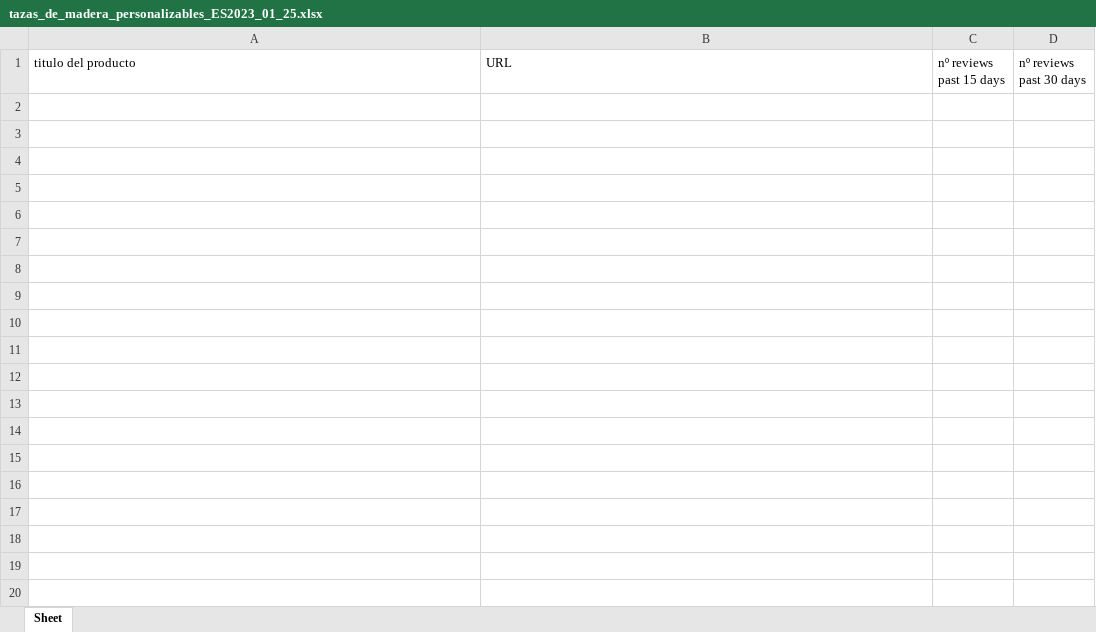
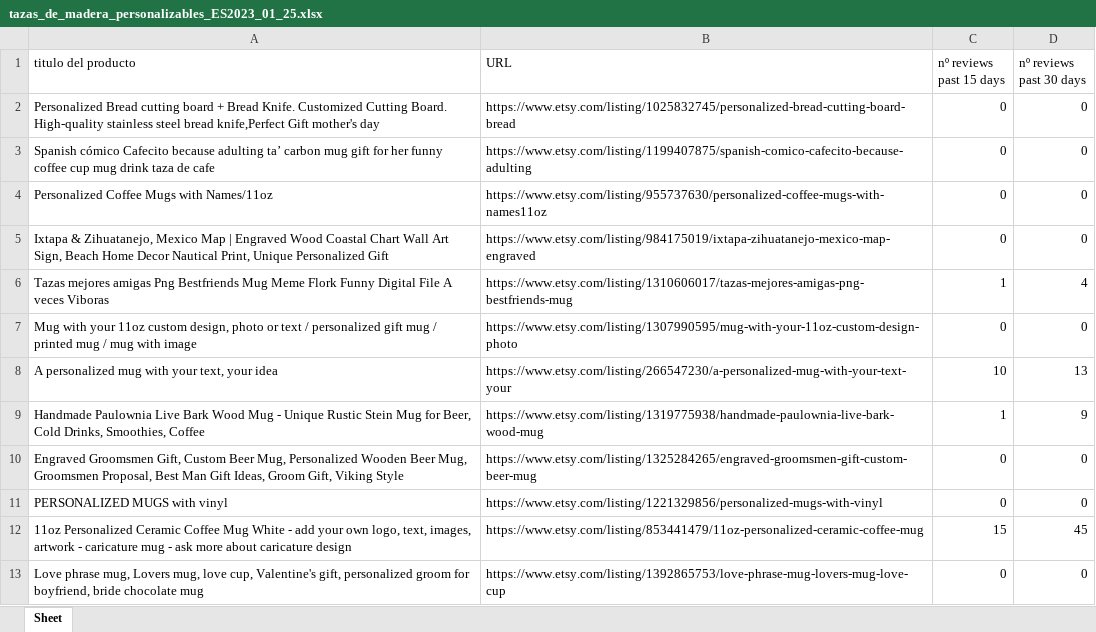
Before and after one commit to patxenko/etsybot, an Excel workbook: tazas_de_madera_personalizables_ES2023_01_25.xlsx, sheet Sheet, drawn as a sheet; values as stored, in another font and other column widths than the file's, no borders; the diff names each change by its address in the sheet, - before the commit and + after, or states it on an @@ line.

```diff
--- a/tazas_de_madera_personalizables_ES2023_01_25.xlsx (sheet Sheet)
+++ b/tazas_de_madera_personalizables_ES2023_01_25.xlsx (sheet Sheet)
+row 2: Personalized Bread cutting board + Bread Knife. Customized Cutting Board. High-quality stainless steel bread knife,Perfect Gift mother's day | https://www.etsy.com/listing/1025832745/personalized-bread-cutting-board-bread | 0 | 0
+row 3: Spanish cómico Cafecito because adulting ta’ carbon mug gift for her funny coffee cup mug drink taza de cafe | https://www.etsy.com/listing/1199407875/spanish-comico-cafecito-because-adulting | 0 | 0
+row 4: Personalized Coffee Mugs with Names/11oz | https://www.etsy.com/listing/955737630/personalized-coffee-mugs-with-names11oz | 0 | 0
+row 5: Ixtapa & Zihuatanejo, Mexico Map | Engraved Wood Coastal Chart Wall Art Sign, Beach Home Decor Nautical Print, Unique Personalized Gift | https://www.etsy.com/listing/984175019/ixtapa-zihuatanejo-mexico-map-engraved | 0 | 0
+row 6: Tazas mejores amigas Png Bestfriends Mug Meme Flork Funny Digital File A veces Viboras | https://www.etsy.com/listing/1310606017/tazas-mejores-amigas-png-bestfriends-mug | 1 | 4
+row 7: Mug with your 11oz custom design, photo or text / personalized gift mug / printed mug / mug with image | https://www.etsy.com/listing/1307990595/mug-with-your-11oz-custom-design-photo | 0 | 0
+row 8: A personalized mug with your text, your idea | https://www.etsy.com/listing/266547230/a-personalized-mug-with-your-text-your | 10 | 13
+row 9: Handmade Paulownia Live Bark Wood Mug - Unique Rustic Stein Mug for Beer, Cold Drinks, Smoothies, Coffee | https://www.etsy.com/listing/1319775938/handmade-paulownia-live-bark-wood-mug | 1 | 9
+row 10: Engraved Groomsmen Gift, Custom Beer Mug, Personalized Wooden Beer Mug, Groomsmen Proposal, Best Man Gift Ideas, Groom Gift, Viking Style | https://www.etsy.com/listing/1325284265/engraved-groomsmen-gift-custom-beer-mug | 0 | 0
+row 11: PERSONALIZED MUGS with vinyl | https://www.etsy.com/listing/1221329856/personalized-mugs-with-vinyl | 0 | 0
+row 12: 11oz Personalized Ceramic Coffee Mug White - add your own logo, text, images, artwork - caricature mug - ask more about caricature design | https://www.etsy.com/listing/853441479/11oz-personalized-ceramic-coffee-mug | 15 | 45
+row 13: Love phrase mug, Lovers mug, love cup, Valentine's gift, personalized groom for boyfriend, bride chocolate mug | https://www.etsy.com/listing/1392865753/love-phrase-mug-lovers-mug-love-cup | 0 | 0
```
Also changed, not shown: 1 other file.
